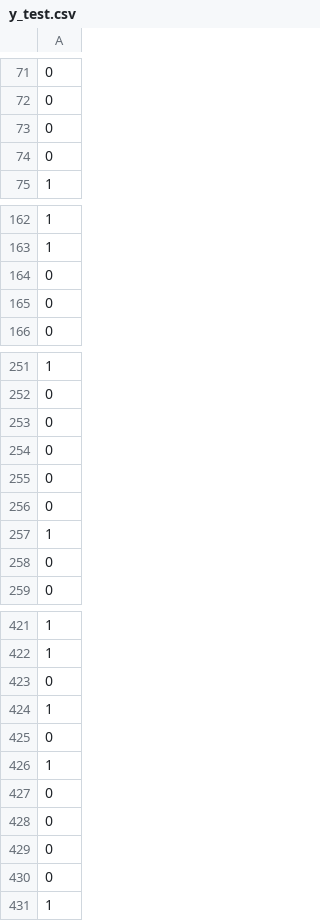
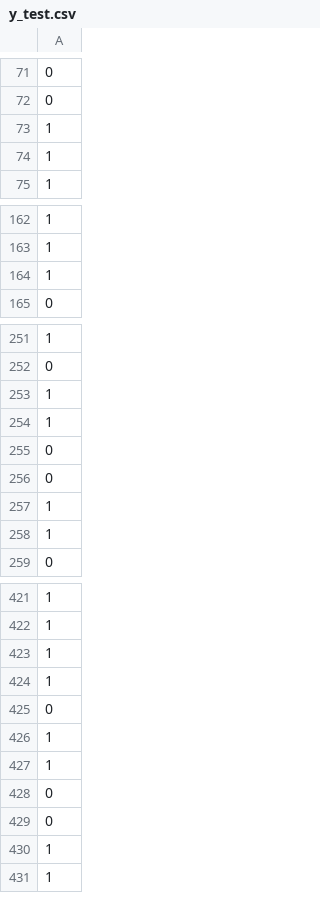
Before and after one commit to Rushikesh-5706/ecommerce-churn-prediction, a CSV file: data/processed/y_test.csv, drawn as a sheet; only a part is shown, gaps mark what is left out; removed rows and columns are numbered as before the commit, all else as after; the diff covers the shown part only; the diff names each change by its address in the sheet, - before the commit and + after, or states it on an @@ line.

```diff
--- a/data/processed/y_test.csv
+++ b/data/processed/y_test.csv
-row 73: 0
-row 74: 0
+row 73: 1
+row 74: 1
-row 164: 0
-row 165: 0
+row 164: 1
-row 253: 0
-row 254: 0
+row 253: 1
+row 254: 1
-row 258: 0
+row 258: 1
-row 423: 0
+row 423: 1
+row 427: 1
-row 429: 0
-row 430: 0
+row 430: 1
```
Also changed, not shown: 29 added rows and 28 removed rows elsewhere in this file, data/processed/X_test.csv, data/processed/X_val.csv, 32 other files.
